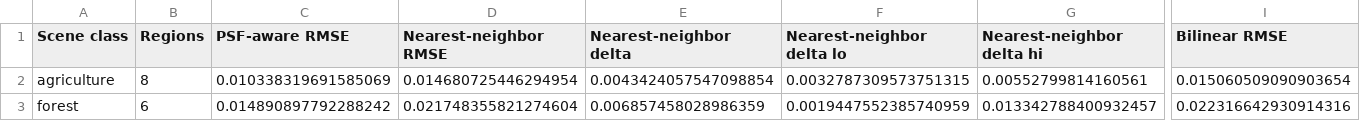
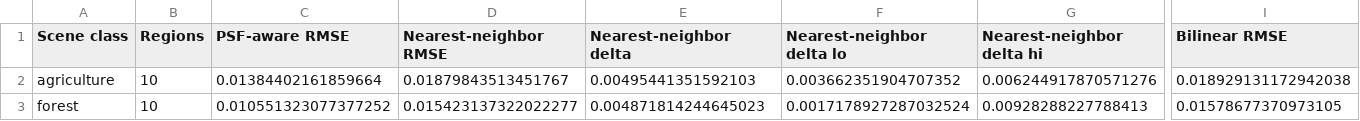
Before and after one commit to GRID4EARTH/healpix-resample, a CSV file: notebooks/tables/real_groundtruth_multiregion_table.csv, drawn as a sheet; only a part is shown, gaps mark what is left out; the diff covers the shown part only; the diff names each change by its address in the sheet, - before the commit and + after, or states it on an @@ line.

```diff
--- a/notebooks/tables/real_groundtruth_multiregion_table.csv
+++ b/notebooks/tables/real_groundtruth_multiregion_table.csv
-B2 (Regions): 8
+B2 (Regions): 10
-C2 (PSF-aware RMSE): 0.010338319691585069
+C2 (PSF-aware RMSE): 0.01384402161859664
-D2 (Nearest-neighbor RMSE): 0.014680725446294954
+D2 (Nearest-neighbor RMSE): 0.01879843513451767
-E2 (Nearest-neighbor delta): 0.0043424057547098854
+E2 (Nearest-neighbor delta): 0.00495441351592103
-F2 (Nearest-neighbor delta lo): 0.0032787309573751315
+F2 (Nearest-neighbor delta lo): 0.003662351904707352
-G2 (Nearest-neighbor delta hi): 0.00552799814160561
+G2 (Nearest-neighbor delta hi): 0.006244917870571276
-I2 (Bilinear RMSE): 0.015060509090903654
+I2 (Bilinear RMSE): 0.018929131172942038
-B3 (Regions): 6
+B3 (Regions): 10
-C3 (PSF-aware RMSE): 0.014890897792288242
+C3 (PSF-aware RMSE): 0.010551323077377252
-D3 (Nearest-neighbor RMSE): 0.021748355821274604
+D3 (Nearest-neighbor RMSE): 0.015423137322022277
-E3 (Nearest-neighbor delta): 0.006857458028986359
+E3 (Nearest-neighbor delta): 0.004871814244645023
-F3 (Nearest-neighbor delta lo): 0.0019447552385740959
+F3 (Nearest-neighbor delta lo): 0.0017178927287032524
-G3 (Nearest-neighbor delta hi): 0.013342788400932457
+G3 (Nearest-neighbor delta hi): 0.00928288227788413
-I3 (Bilinear RMSE): 0.022316642930914316
+I3 (Bilinear RMSE): 0.01578677370973105
```
Also changed, not shown: 56 edited cells elsewhere in this file, notebooks/tables/real_groundtruth_multiregion_pooled_native20_ref19_block2_fwhm25_it14_refpsf_aware_estcell_average.csv, notebooks/tables/real_groundtruth_multiregion_products.csv, 8 other files.
